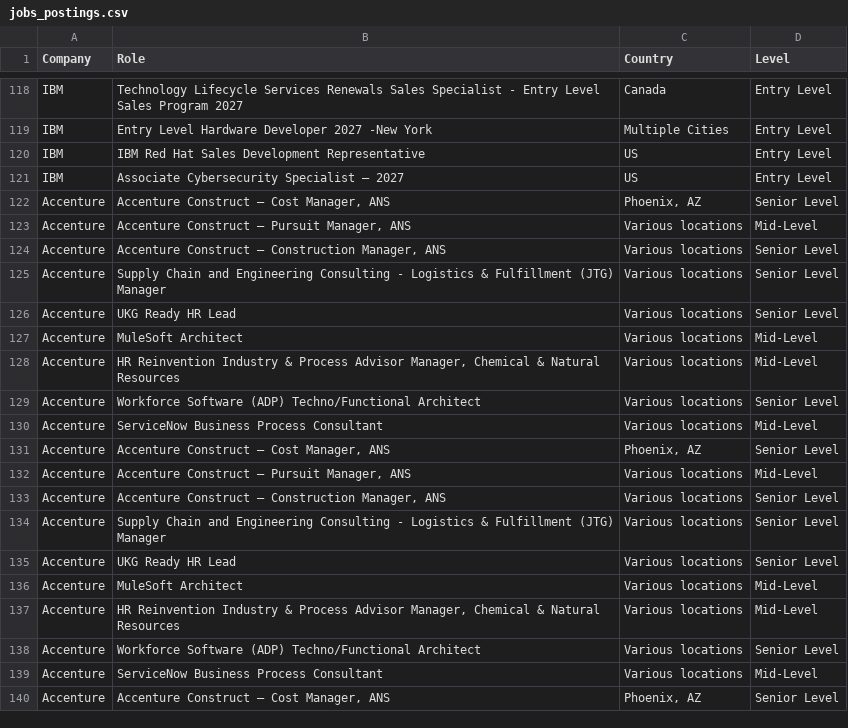
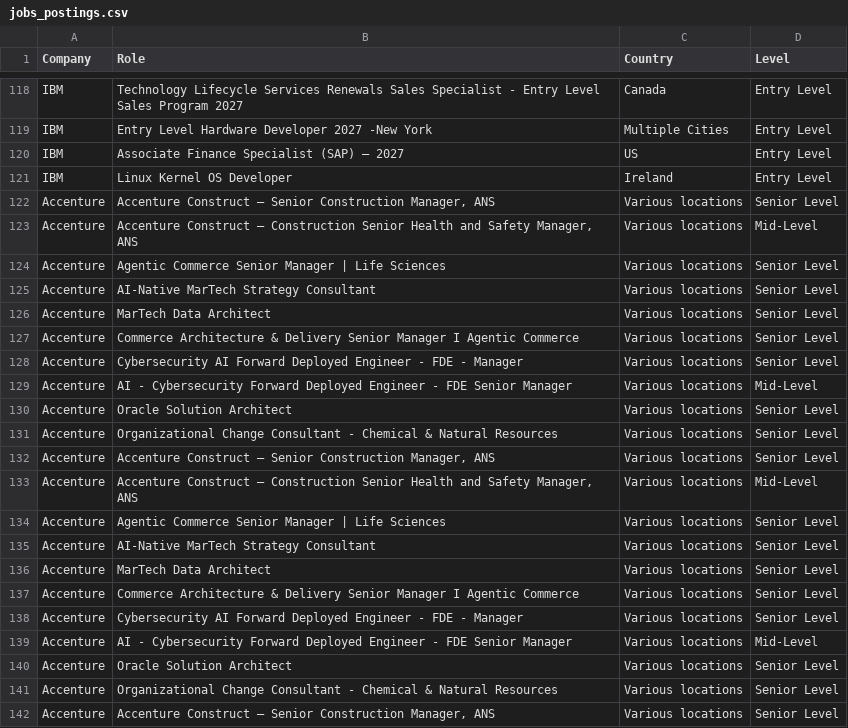
Before and after one commit to nefigarcia/outsourcing-analysis, a CSV file: jobs_postings.csv, drawn as a sheet; only a part is shown, gaps mark what is left out; the diff covers the shown part only.

```diff
--- a/jobs_postings.csv
+++ b/jobs_postings.csv
@@ -119,22 +119,24 @@ IBM,Technology Lifecycle Services Renewals Sales Specialist - Entry Level Sales
 IBM,Entry Level Hardware Developer 2027 -New York,Multiple Cities,Entry Level
-IBM,IBM Red Hat Sales Development Representative,US,Entry Level
-IBM,Associate Cybersecurity Specialist – 2027,US,Entry Level
-Accenture,"Accenture Construct – Cost Manager, ANS","Phoenix, AZ",Senior Level
-Accenture,"Accenture Construct – Pursuit Manager, ANS",Various locations,Mid-Level
-Accenture,"Accenture Construct – Construction Manager, ANS",Various locations,Senior Level
-Accenture,Supply Chain and Engineering Consulting - Logistics & Fulfillment (JTG) Manager,Various locations,Senior Level
-Accenture,UKG Ready HR Lead,Various locations,Senior Level
-Accenture,MuleSoft Architect,Various locations,Mid-Level
-Accenture,"HR Reinvention Industry & Process Advisor Manager, Chemical & Natural Resources",Various locations,Mid-Level
-Accenture,Workforce Software (ADP) Techno/Functional Architect,Various locations,Senior Level
-Accenture,ServiceNow Business Process Consultant,Various locations,Mid-Level
-Accenture,"Accenture Construct – Cost Manager, ANS","Phoenix, AZ",Senior Level
-Accenture,"Accenture Construct – Pursuit Manager, ANS",Various locations,Mid-Level
-Accenture,"Accenture Construct – Construction Manager, ANS",Various locations,Senior Level
-Accenture,Supply Chain and Engineering Consulting - Logistics & Fulfillment (JTG) Manager,Various locations,Senior Level
-Accenture,UKG Ready HR Lead,Various locations,Senior Level
-Accenture,MuleSoft Architect,Various locations,Mid-Level
-Accenture,"HR Reinvention Industry & Process Advisor Manager, Chemical & Natural Resources",Various locations,Mid-Level
-Accenture,Workforce Software (ADP) Techno/Functional Architect,Various locations,Senior Level
-Accenture,ServiceNow Business Process Consultant,Various locations,Mid-Level
-Accenture,"Accenture Construct – Cost Manager, ANS","Phoenix, AZ",Senior Level
+IBM,Associate Finance Specialist (SAP) – 2027,US,Entry Level
+IBM,Linux Kernel OS Developer,Ireland             	      ,Entry Level
+Accenture,"Accenture Construct – Senior Construction Manager, ANS",Various locations,Senior Level
+Accenture,"Accenture Construct – Construction Senior Health and Safety Manager, ANS",Various locations,Mid-Level
+Accenture,Agentic Commerce Senior Manager | Life Sciences,Various locations,Senior Level
+Accenture,AI-Native MarTech Strategy Consultant,Various locations,Senior Level
+Accenture,MarTech Data Architect,Various locations,Senior Level
+Accenture,Commerce Architecture & Delivery Senior Manager I Agentic Commerce,Various locations,Senior Level
+Accenture,Cybersecurity AI Forward Deployed Engineer - FDE - Manager,Various locations,Senior Level
+Accenture,AI - Cybersecurity Forward Deployed Engineer - FDE Senior Manager,Various locations,Mid-Level
+Accenture,Oracle Solution Architect,Various locations,Senior Level
+Accenture,Organizational Change Consultant - Chemical & Natural Resources,Various locations,Senior Level
+Accenture,"Accenture Construct – Senior Construction Manager, ANS",Various locations,Senior Level
+Accenture,"Accenture Construct – Construction Senior Health and Safety Manager, ANS",Various locations,Mid-Level
+Accenture,Agentic Commerce Senior Manager | Life Sciences,Various locations,Senior Level
+Accenture,AI-Native MarTech Strategy Consultant,Various locations,Senior Level
+Accenture,MarTech Data Architect,Various locations,Senior Level
+Accenture,Commerce Architecture & Delivery Senior Manager I Agentic Commerce,Various locations,Senior Level
+Accenture,Cybersecurity AI Forward Deployed Engineer - FDE - Manager,Various locations,Senior Level
+Accenture,AI - Cybersecurity Forward Deployed Engineer - FDE Senior Manager,Various locations,Mid-Level
+Accenture,Oracle Solution Architect,Various locations,Senior Level
+Accenture,Organizational Change Consultant - Chemical & Natural Resources,Various locations,Senior Level
+Accenture,"Accenture Construct – Senior Construction Manager, ANS",Various locations,Senior Level
```
Also changed, not shown: 2 added rows, 23 moved rows and 22 edited cells elsewhere in this file.
